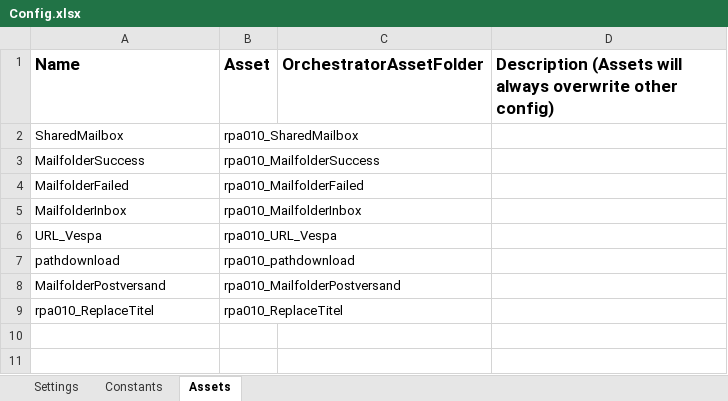
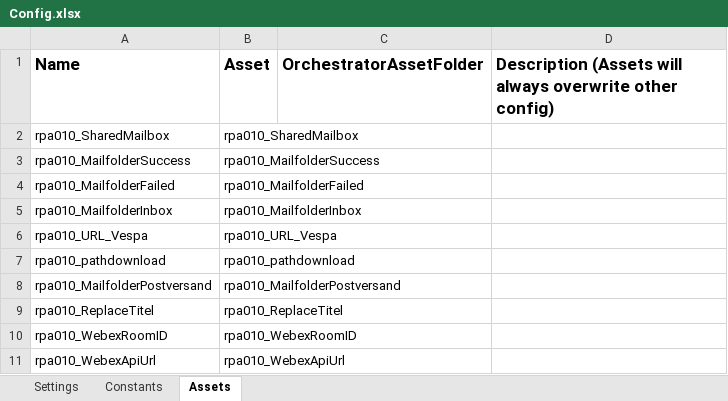
Before and after one commit to it-at-m/uipath-rpa_PAU, an Excel workbook: KVR_Parkausweise_Performer/Data/Config.xlsx, sheet Assets, drawn as a sheet; values as stored, in another font and other column widths than the file's, no borders; the diff names each change by its address in the sheet, - before the commit and + after, or states it on an @@ line.

Commit message:
Config erweitert, Versionen angehoben, VESPA-Url Arg aktualisiert

```diff
--- a/KVR_Parkausweise_Performer/Data/Config.xlsx (sheet Assets)
+++ b/KVR_Parkausweise_Performer/Data/Config.xlsx (sheet Assets)
-A2 (Name): SharedMailbox
+A2 (Name): rpa010_SharedMailbox
-A3 (Name): MailfolderSuccess
+A3 (Name): rpa010_MailfolderSuccess
-A4 (Name): MailfolderFailed
+A4 (Name): rpa010_MailfolderFailed
-A5 (Name): MailfolderInbox
+A5 (Name): rpa010_MailfolderInbox
-A6 (Name): URL_Vespa
+A6 (Name): rpa010_URL_Vespa
-A7 (Name): pathdownload
+A7 (Name): rpa010_pathdownload
-A8 (Name): MailfolderPostversand
+A8 (Name): rpa010_MailfolderPostversand
+row 10: rpa010_WebexRoomID | rpa010_WebexRoomID
+row 11: rpa010_WebexApiUrl | rpa010_WebexApiUrl
```
Also changed, not shown: 5 other files.
